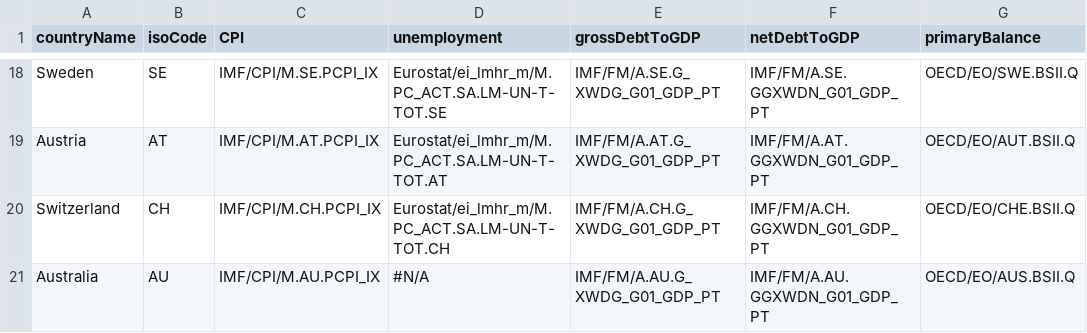
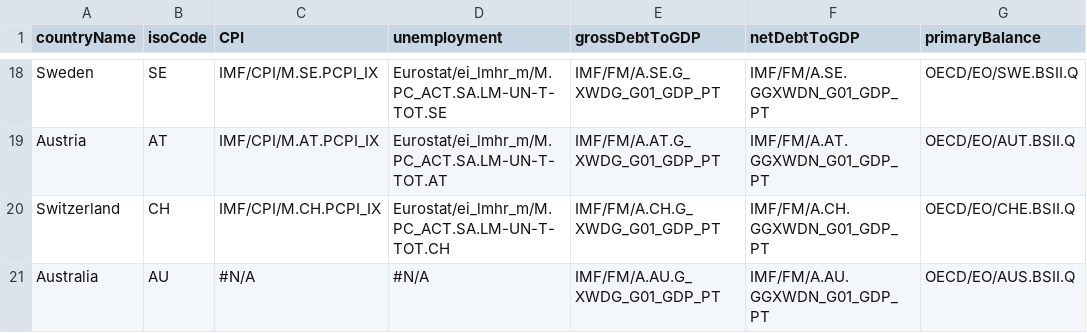
Before and after one commit to jwfrench/RInvCEE, a CSV file: Data codes for Github.csv, drawn as a sheet; only a part is shown, gaps mark what is left out; the diff names each change by its address in the sheet, - before the commit and + after, or states it on an @@ line.

Commit message:
Update Data codes for Github.csv

```diff
--- a/Data codes for Github.csv
+++ b/Data codes for Github.csv
-C21 (CPI): IMF/CPI/M.AU.PCPI_IX
+C21 (CPI): #N/A
```
